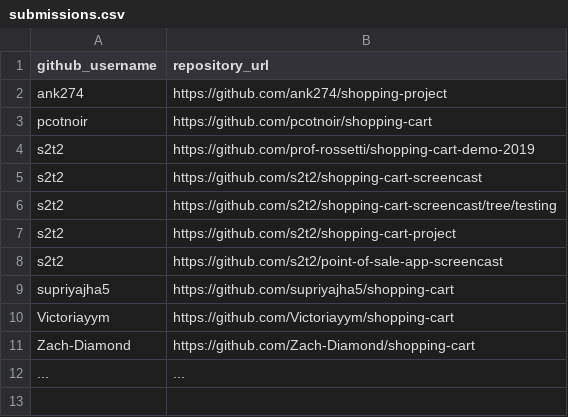
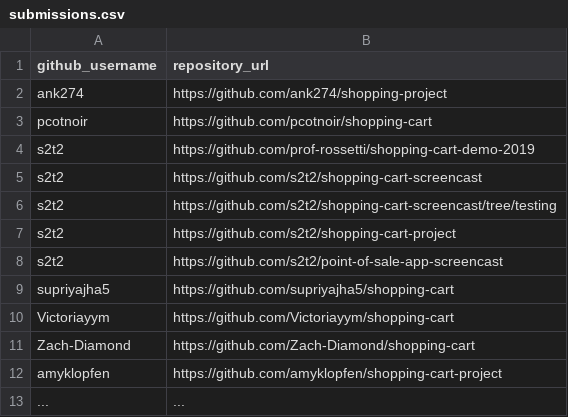
Before and after one commit to prof-rossetti/nyu-info-2335-201905, a CSV file: projects/shopping-cart/submissions.csv, drawn as a sheet.

Commit message:
Update submissions.csv

```diff
--- a/projects/shopping-cart/submissions.csv
+++ b/projects/shopping-cart/submissions.csv
@@ -11,2 +11,3 @@ Victoriayym, https://github.com/Victoriayym/shopping-cart
 Zach-Diamond, https://github.com/Zach-Diamond/shopping-cart
+amyklopfen, https://github.com/amyklopfen/shopping-cart-project
 ..., ...
```
